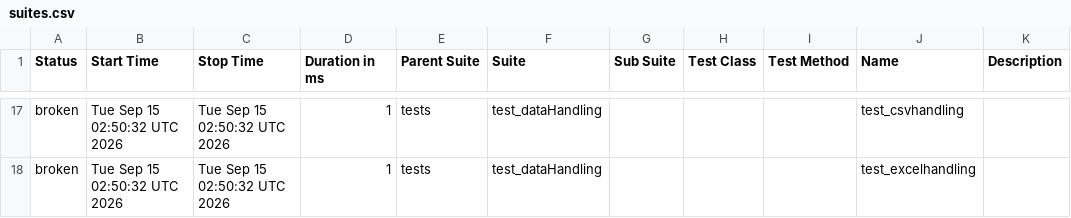
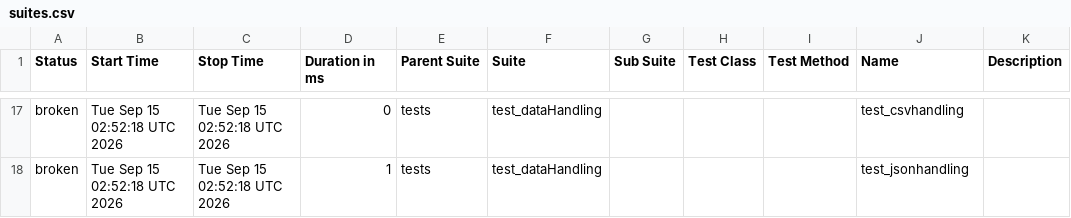
Before and after one commit to Nikitha22735/playwrightPython_POM_28July, a CSV file: data/suites.csv, drawn as a sheet; only a part is shown, gaps mark what is left out; the diff covers the shown part only.

```diff
--- a/data/suites.csv
+++ b/data/suites.csv
@@ -17,2 +17,2 @@
-"broken","Tue Sep 15 02:50:32 UTC 2026","Tue Sep 15 02:50:32 UTC 2026","1","tests","test_dataHandling","","","","test_csvhandling",""
-"broken","Tue Sep 15 02:50:32 UTC 2026","Tue Sep 15 02:50:32 UTC 2026","1","tests","test_dataHandling","","","","test_excelhandling",""
+"broken","Tue Sep 15 02:52:18 UTC 2026","Tue Sep 15 02:52:18 UTC 2026","0","tests","test_dataHandling","","","","test_csvhandling",""
+"broken","Tue Sep 15 02:52:18 UTC 2026","Tue Sep 15 02:52:18 UTC 2026","1","tests","test_dataHandling","","","","test_jsonhandling",""
```
Also changed, not shown: 7 added rows, 7 removed rows and 25 edited cells elsewhere in this file, 59 other files.
